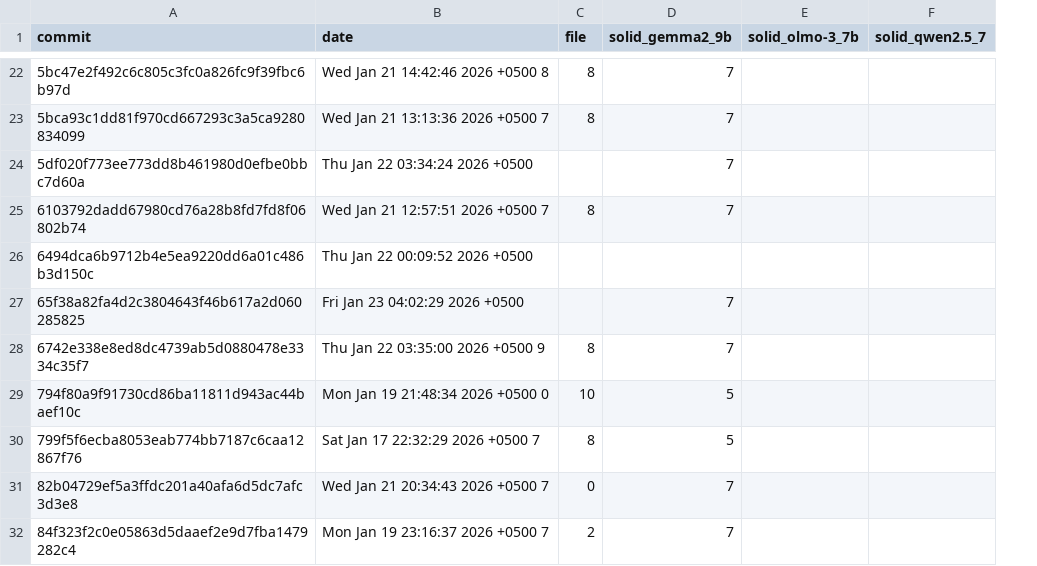
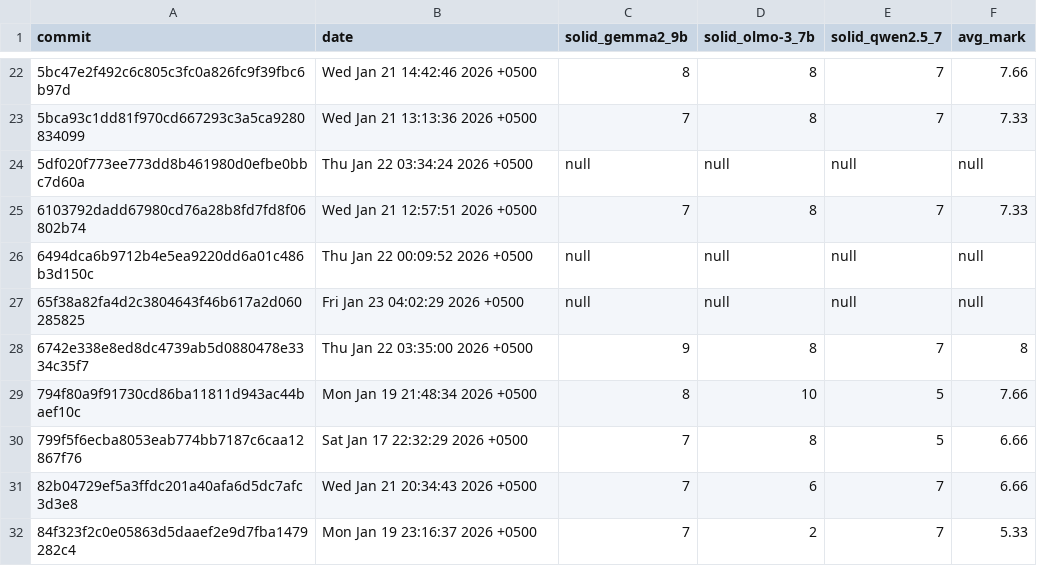
Before and after one commit to chikiryauxgod/qt_gui_refactoring, a CSV file: scripts/solid_history.csv, drawn as a sheet; only a part is shown, gaps mark what is left out; removed rows and columns are numbered as before the commit, all else as after; the diff covers the shown part only; the diff names each change by its address in the sheet, - before the commit and + after, or states it on an @@ line.

```diff
--- a/scripts/solid_history.csv
+++ b/scripts/solid_history.csv
-column C (file), rows 22-32: 8 | 8 |  | 8 |  |  | 8 | 10 | 8 | 0 | 2
+column F (avg_mark), rows 22-32: 7.66 | 7.33 | null | 7.33 | null | null | 8 | 7.66 | 6.66 | 6.66 | 5.33
-B22 (date): Wed Jan 21 14:42:46 2026 +0500 8
+B22 (date): Wed Jan 21 14:42:46 2026 +0500
-C22 (solid_gemma2_9b): 7
+C22 (solid_gemma2_9b): 8
-D22:D23 (solid_olmo-3_7b): (empty)
+D22:D23 (solid_olmo-3_7b): 8
-E22:E23 (solid_qwen2.5_7): (empty)
+E22:E23 (solid_qwen2.5_7): 7
-B23 (date): Wed Jan 21 13:13:36 2026 +0500 7
+B23 (date): Wed Jan 21 13:13:36 2026 +0500
-C24 (solid_gemma2_9b): 7
+C24 (solid_gemma2_9b): null
-D24 (solid_olmo-3_7b): (empty)
+D24 (solid_olmo-3_7b): null
-E24 (solid_qwen2.5_7): (empty)
+E24 (solid_qwen2.5_7): null
-B25 (date): Wed Jan 21 12:57:51 2026 +0500 7
+B25 (date): Wed Jan 21 12:57:51 2026 +0500
-D25 (solid_olmo-3_7b): (empty)
+D25 (solid_olmo-3_7b): 8
-E25 (solid_qwen2.5_7): (empty)
+E25 (solid_qwen2.5_7): 7
-C26 (solid_gemma2_9b): (empty)
+C26 (solid_gemma2_9b): null
-D26:D27 (solid_olmo-3_7b): (empty)
+D26:D27 (solid_olmo-3_7b): null
-E26:E27 (solid_qwen2.5_7): (empty)
+E26:E27 (solid_qwen2.5_7): null
-C27 (solid_gemma2_9b): 7
+C27 (solid_gemma2_9b): null
-B28 (date): Thu Jan 22 03:35:00 2026 +0500 9
+B28 (date): Thu Jan 22 03:35:00 2026 +0500
-C28 (solid_gemma2_9b): 7
+C28 (solid_gemma2_9b): 9
-D28 (solid_olmo-3_7b): (empty)
+D28 (solid_olmo-3_7b): 8
-E28 (solid_qwen2.5_7): (empty)
+E28 (solid_qwen2.5_7): 7
-B29 (date): Mon Jan 19 21:48:34 2026 +0500 0
+B29 (date): Mon Jan 19 21:48:34 2026 +0500
-C29 (solid_gemma2_9b): 5
+C29 (solid_gemma2_9b): 8
-D29 (solid_olmo-3_7b): (empty)
+D29 (solid_olmo-3_7b): 10
-E29:E30 (solid_qwen2.5_7): (empty)
+E29:E30 (solid_qwen2.5_7): 5
-B30 (date): Sat Jan 17 22:32:29 2026 +0500 7
+B30 (date): Sat Jan 17 22:32:29 2026 +0500
-C30 (solid_gemma2_9b): 5
+C30 (solid_gemma2_9b): 7
-D30 (solid_olmo-3_7b): (empty)
+D30 (solid_olmo-3_7b): 8
-B31 (date): Wed Jan 21 20:34:43 2026 +0500 7
+B31 (date): Wed Jan 21 20:34:43 2026 +0500
-D31 (solid_olmo-3_7b): (empty)
+D31 (solid_olmo-3_7b): 6
-E31:E32 (solid_qwen2.5_7): (empty)
+E31:E32 (solid_qwen2.5_7): 7
-B32 (date): Mon Jan 19 23:16:37 2026 +0500 7
+B32 (date): Mon Jan 19 23:16:37 2026 +0500
-D32 (solid_olmo-3_7b): (empty)
+D32 (solid_olmo-3_7b): 2
```
Also changed, not shown: 151 edited cells elsewhere in this file, 3 other files.
